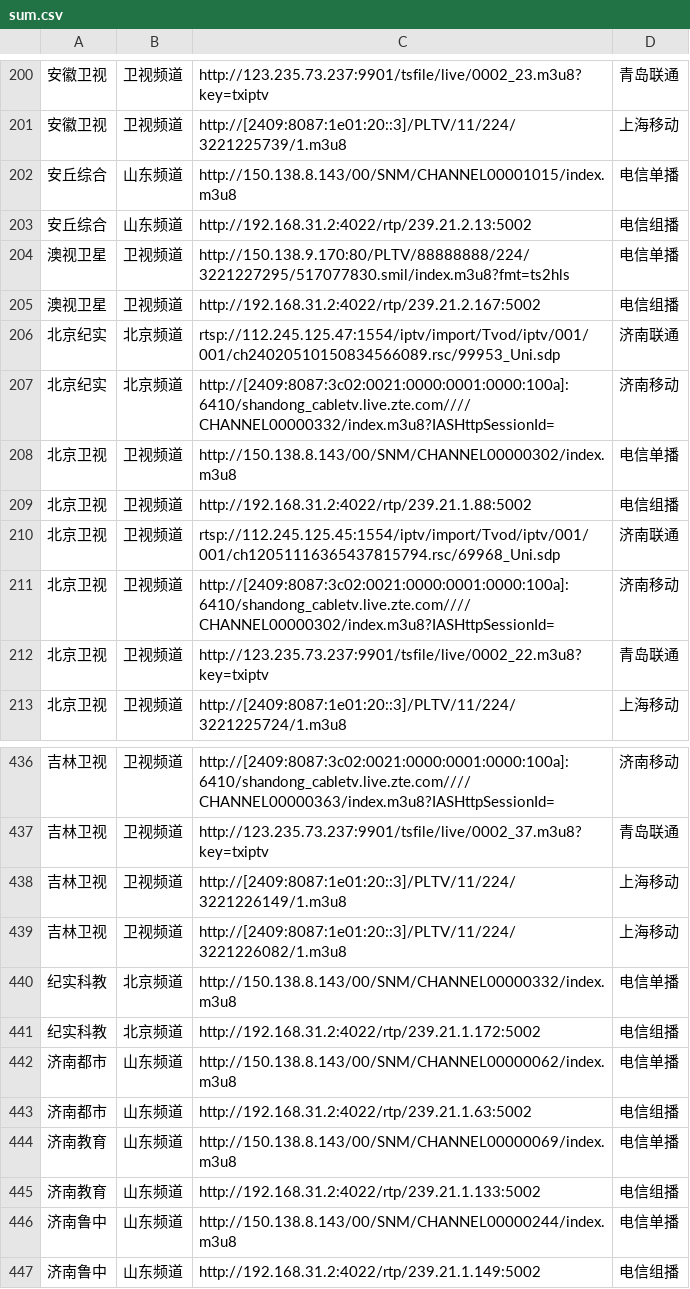
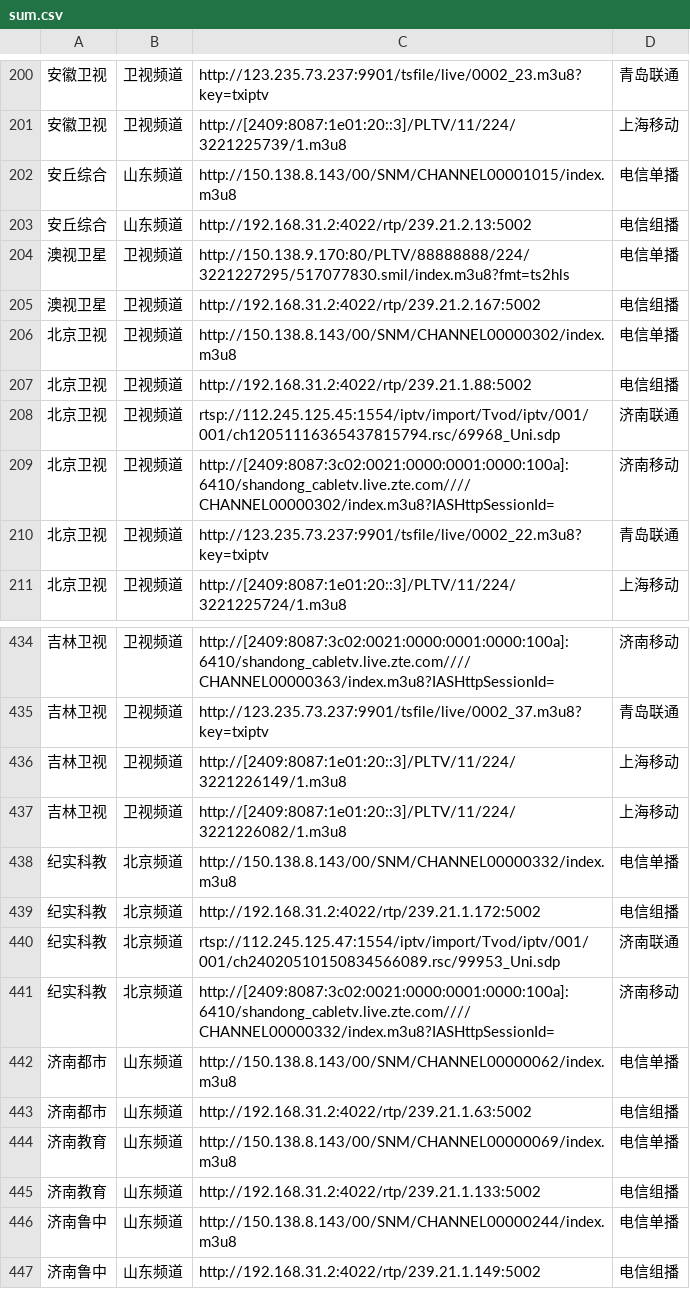
Before and after one commit to niuinyang/iptv-sum, a CSV file: input/mysource/sum.csv, drawn as a sheet; only a part is shown, gaps mark what is left out; removed rows and columns are numbered as before the commit, all else as after; the diff names each change by its address in the sheet, - before the commit and + after, or states it on an @@ line.

Commit message:
Update sum.csv

```diff
--- a/input/mysource/sum.csv
+++ b/input/mysource/sum.csv
-row 206: 北京纪实 | 北京频道 | rtsp://112.245.125.47:1554/iptv/import/Tvod/iptv/001/001/ch24020510150834566089.rsc/99953_Uni.sdp | 济南联通
-row 207: 北京纪实 | 北京频道 | http://[2409:8087:3c02:0021:0000:0001:0000:100a]:6410/shandong_cabletv.live.zte.com////CHANNEL00000332/index.m3u8?IASHttpSessionId= | 济南移动
+row 440: 纪实科教 | 北京频道 | rtsp://112.245.125.47:1554/iptv/import/Tvod/iptv/001/001/ch24020510150834566089.rsc/99953_Uni.sdp | 济南联通
+row 441: 纪实科教 | 北京频道 | http://[2409:8087:3c02:0021:0000:0001:0000:100a]:6410/shandong_cabletv.live.zte.com////CHANNEL00000332/index.m3u8?IASHttpSessionId= | 济南移动
```
